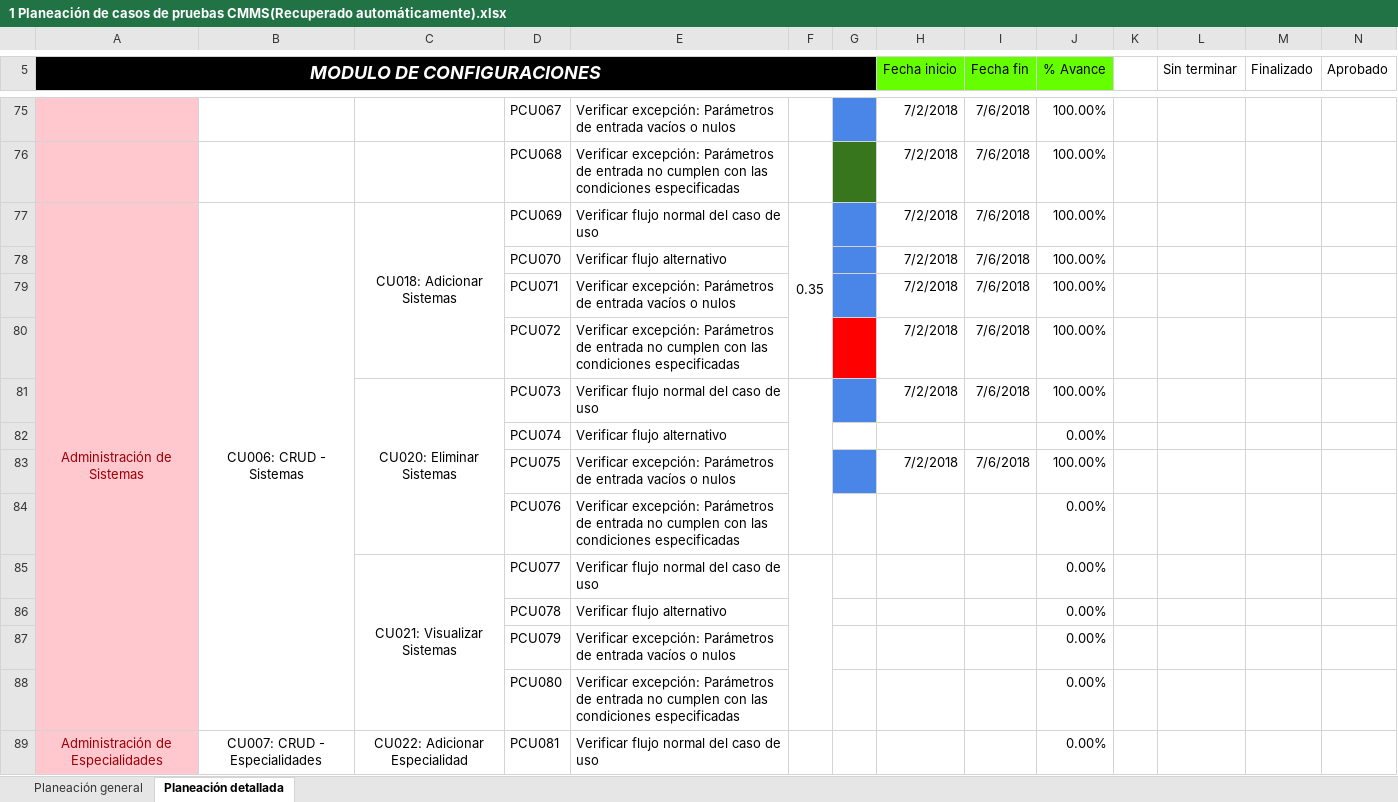
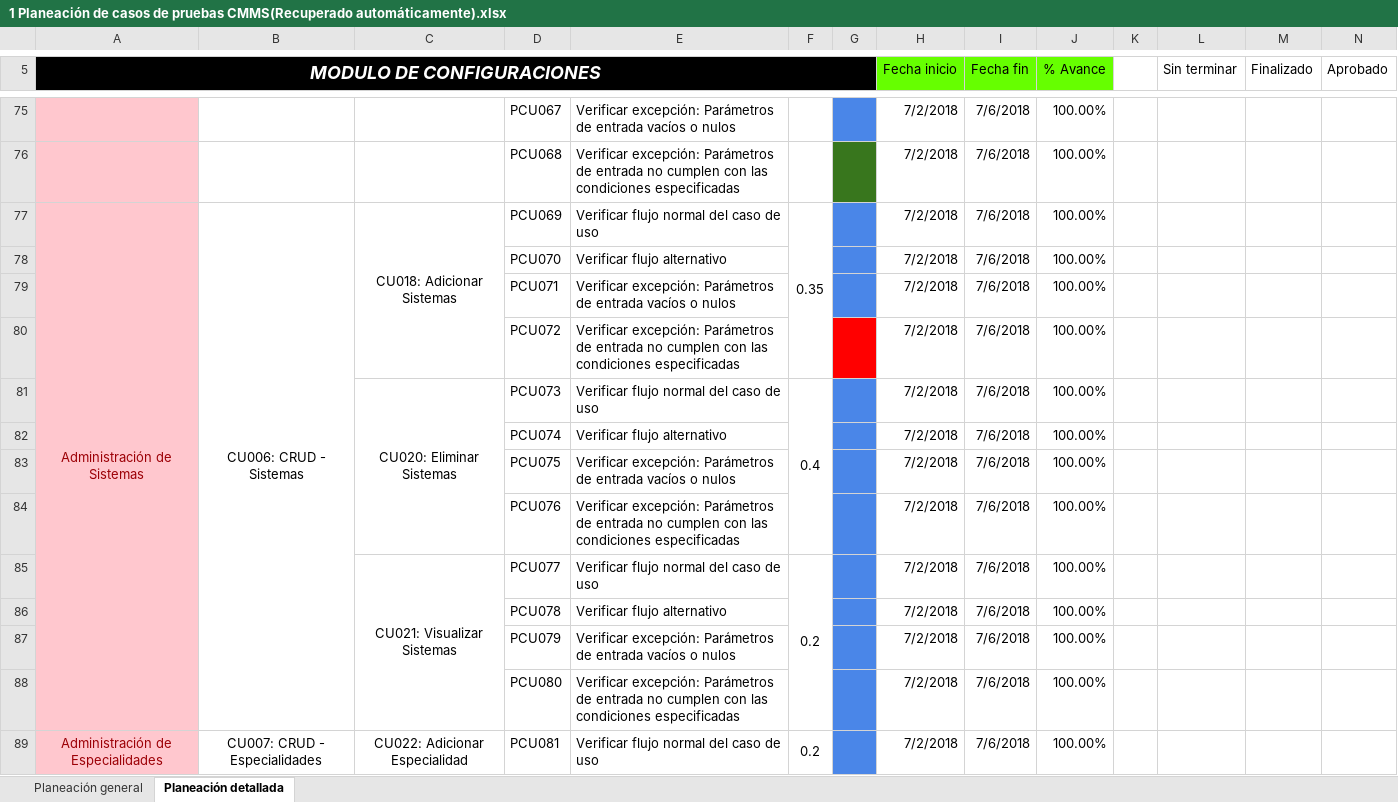
Before and after one commit to jchavez5/CMMS, an Excel workbook: 1 Planeación de casos de pruebas CMMS(Recuperado automáticamente).xlsx, sheet Planeación detallada, drawn as a sheet; only a part is shown, gaps mark what is left out; values as stored, in another font and other column widths than the file's, no borders; removed rows and columns are numbered as before the commit, all else as after; the diff covers the shown part only; the diff names each change by its address in the sheet, - before the commit and + after, or states it on an @@ line.

```diff
--- a/1 Planeación de casos de pruebas CMMS(Recuperado automáticamente).xlsx (sheet Planeación detallada)
+++ b/1 Planeación de casos de pruebas CMMS(Recuperado automáticamente).xlsx (sheet Planeación detallada)
-F81: (empty)
+F81: 0.4
-row 82:  |  |  | PCU074 | Verificar flujo alternativo |  |  |  |  | 0.00%
+row 82:  |  |  | PCU074 | Verificar flujo alternativo |  |  | 7/2/2018 | 7/6/2018 | 100.00%
-row 84:  |  |  | PCU076 | Verificar excepción: Parámetros de entrada no cumplen con las condiciones especificadas |  |  |  |  | 0.00%
-row 85:  |  | CU021: Visualizar Sistemas | PCU077 | Verificar flujo normal del caso de uso |  |  |  |  | 0.00%
-row 86:  |  |  | PCU078 | Verificar flujo alternativo |  |  |  |  | 0.00%
-row 87:  |  |  | PCU079 | Verificar excepción: Parámetros de entrada vacíos o nulos |  |  |  |  | 0.00%
-row 88:  |  |  | PCU080 | Verificar excepción: Parámetros de entrada no cumplen con las condiciones especificadas |  |  |  |  | 0.00%
+row 84:  |  |  | PCU076 | Verificar excepción: Parámetros de entrada no cumplen con las condiciones especificadas |  |  | 7/2/2018 | 7/6/2018 | 100.00%
+row 85:  |  | CU021: Visualizar Sistemas | PCU077 | Verificar flujo normal del caso de uso | 0.2 |  | 7/2/2018 | 7/6/2018 | 100.00%
+row 86:  |  |  | PCU078 | Verificar flujo alternativo |  |  | 7/2/2018 | 7/6/2018 | 100.00%
+row 87:  |  |  | PCU079 | Verificar excepción: Parámetros de entrada vacíos o nulos |  |  | 7/2/2018 | 7/6/2018 | 100.00%
+row 88:  |  |  | PCU080 | Verificar excepción: Parámetros de entrada no cumplen con las condiciones especificadas |  |  | 7/2/2018 | 7/6/2018 | 100.00%
-F89: (empty)
+F89: 0.2
-G89 fill: none
+G89 fill: #4A86E8
-H89 (Fecha inicio): (empty)
+H89 (Fecha inicio): 7/2/2018
-I89 (Fecha fin): (empty)
+I89 (Fecha fin): 7/6/2018
-J89 (% Avance): 0.00%
+J89 (% Avance): 100.00%
```
Also changed, not shown: 10 added rows, 10 removed rows and 3 edited cells elsewhere in this sheet, sheet Planeación general, 2 other files.
